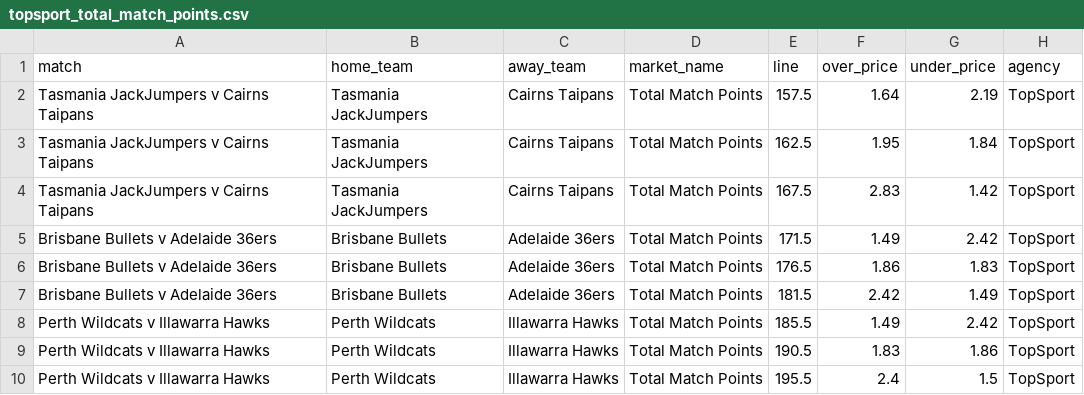
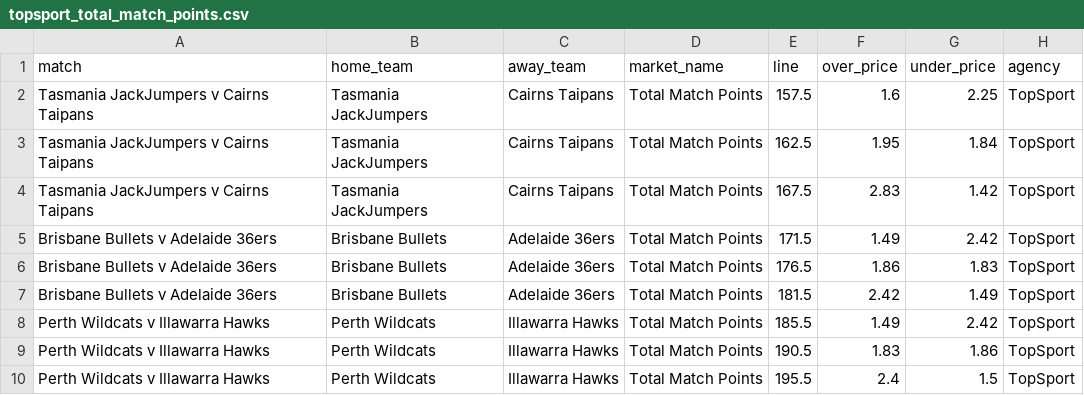
Before and after one commit to jamesbrown1417/NBL, a CSV file: Data/scraped_odds/topsport_total_match_points.csv, drawn as a sheet.

```diff
--- a/Data/scraped_odds/topsport_total_match_points.csv
+++ b/Data/scraped_odds/topsport_total_match_points.csv
@@ -1,3 +1,3 @@
 match,home_team,away_team,market_name,line,over_price,under_price,agency
-Tasmania JackJumpers v Cairns Taipans,Tasmania JackJumpers,Cairns Taipans,Total Match Points,157.5,1.64,2.19,TopSport
+Tasmania JackJumpers v Cairns Taipans,Tasmania JackJumpers,Cairns Taipans,Total Match Points,157.5,1.6,2.25,TopSport
 Tasmania JackJumpers v Cairns Taipans,Tasmania JackJumpers,Cairns Taipans,Total Match Points,162.5,1.95,1.84,TopSport
```
Also changed, not shown: Data/scraped_odds/pointsbet_h2h.csv, Data/scraped_odds/sportsbet_h2h.csv, 5 other files.
